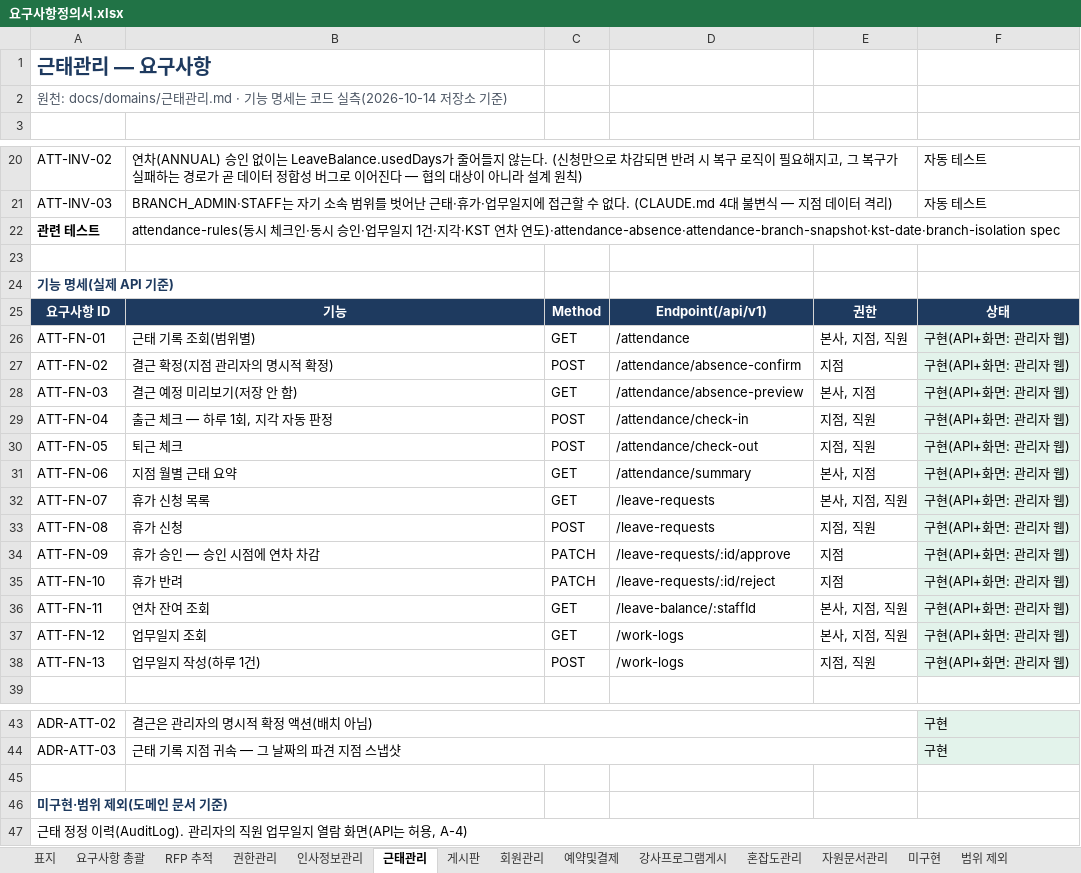
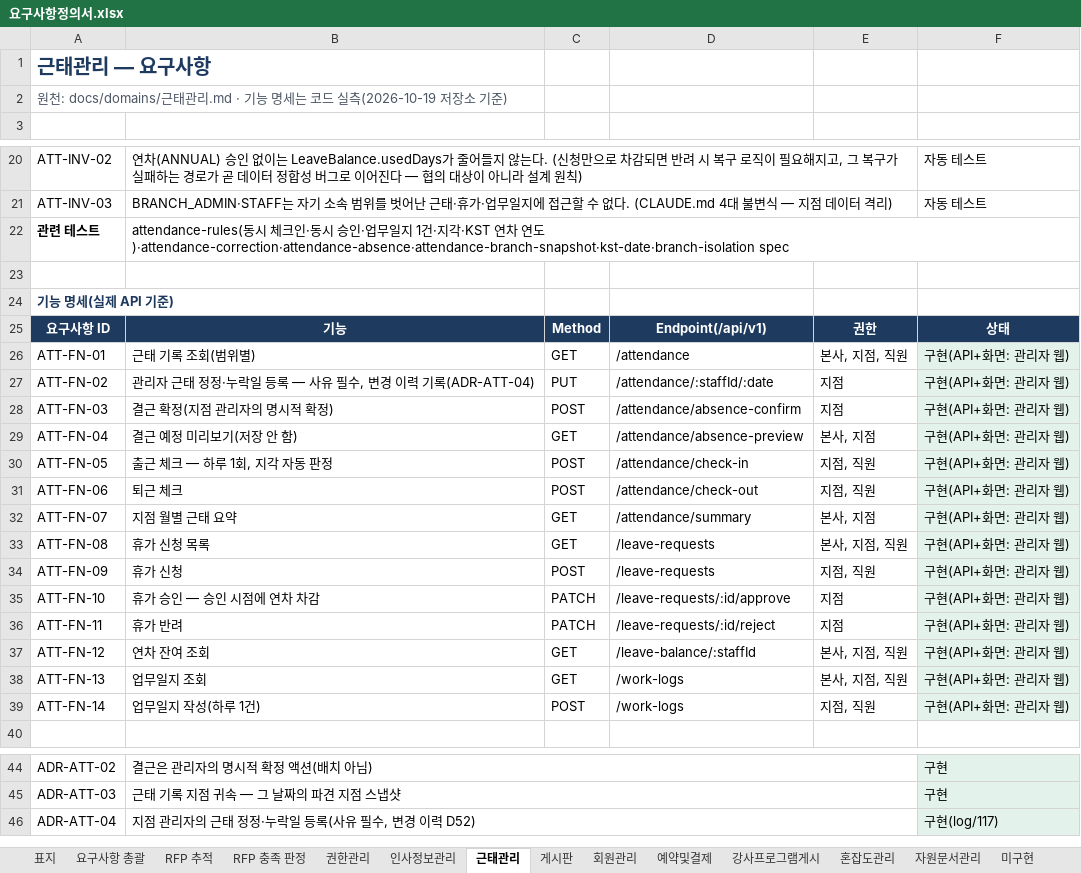
Before and after one commit to jeonghyeonme/sports-erp, an Excel workbook: docs/deliverables/요구사항정의서.xlsx, sheet 근태관리, drawn as a sheet; only a part is shown, gaps mark what is left out; values as stored, in another font and other column widths than the file's, no borders; removed rows and columns are numbered as before the commit, all else as after; the diff names each change by its address in the sheet, - before the commit and + after, or states it on an @@ line.

```diff
--- a/docs/deliverables/요구사항정의서.xlsx (sheet 근태관리)
+++ b/docs/deliverables/요구사항정의서.xlsx (sheet 근태관리)
+sheet tab: RFP 충족 판정
-A2: …드 실측(2026-10-14 저장소…
+A2: …드 실측(2026-10-19 저장소…
-B22: …연도)·attendance-absence·attendance-branch-snapshot·kst-date·branch-isolation spec
+B22: …연도)·attendance-correction·attendance-absence·attendance-branch-snapshot·kst-date·branch-isolation spec
+row 27: ATT-FN-02 | 관리자 근태 정정·누락일 등록 — 사유 필수, 변경 이력 기록(ADR-ATT-04) | PUT | /attendance/:staffId/:date | 지점 | 구현(API+화면: 관리자 웹)
-A28: ATT-FN-02
+A28: ATT-FN-03
-A29: ATT-FN-03
+A29: ATT-FN-04
-A30: ATT-FN-04
+A30: ATT-FN-05
-A31: ATT-FN-05
+A31: ATT-FN-06
-A32: ATT-FN-06
+A32: ATT-FN-07
-A33: ATT-FN-07
+A33: ATT-FN-08
-A34: ATT-FN-08
+A34: ATT-FN-09
-A35: ATT-FN-09
+A35: ATT-FN-10
-A36: ATT-FN-10
+A36: ATT-FN-11
-A37: ATT-FN-11
+A37: ATT-FN-12
-A38: ATT-FN-12
+A38: ATT-FN-13
-A39: ATT-FN-13
+A39: ATT-FN-14
-row 46: (empty)
+row 46: ADR-ATT-04 | 지점 관리자의 근태 정정·누락일 등록(사유 필수, 변경 이력 D52) |  |  |  | 구현(log/117)
+B46:E46 merged
-F46 fill: none
+F46 fill: #E3F3EB
-row 46: 미구현·범위 제외(도메인 문서 기준)
-row 47: 근태 정정 이력(AuditLog). 관리자의 직원 업무일지 열람 화면(API는 허용, A-4)
```
Also changed, not shown: sheet 요구사항 총괄, sheet 미구현, sheet 인사정보관리, sheet RFP 추적, sheet 게시판, sheet 표지, 7 more sheets, 6 other files.
